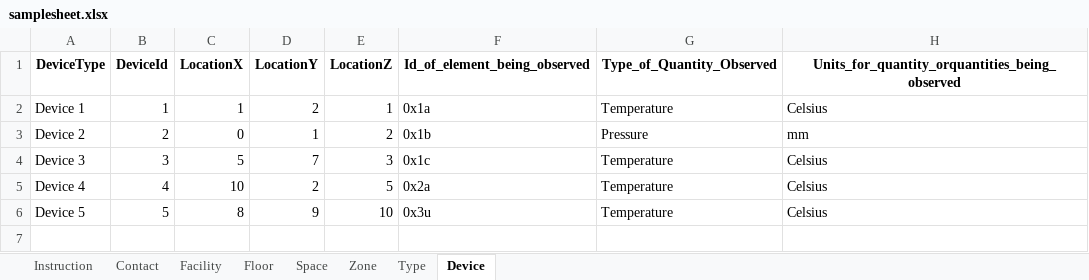
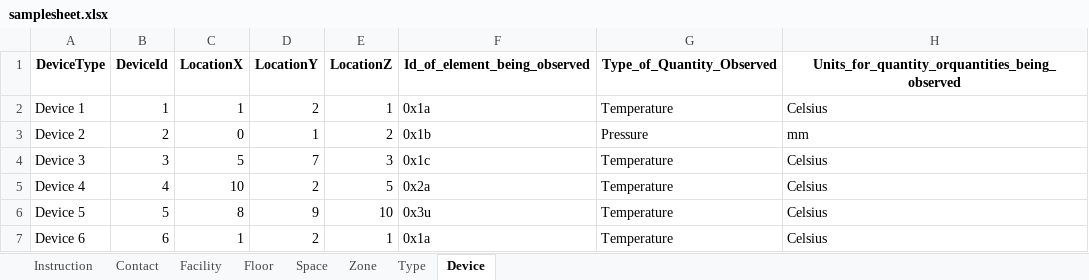
Before and after one commit to Rahul-Jaiswal-dev/itwinConnectorsample, an Excel workbook: Extractor/extractor/input/samplesheet.xlsx, sheet Device, drawn as a sheet; values as stored, in another font and other column widths than the file's, no borders; the diff names each change by its address in the sheet, - before the commit and + after, or states it on an @@ line.

```diff
--- a/Extractor/extractor/input/samplesheet.xlsx (sheet Device)
+++ b/Extractor/extractor/input/samplesheet.xlsx (sheet Device)
+row 7: Device 6 | 6 | 1 | 2 | 1 | 0x1a | Temperature | Celsius
```
Also changed, not shown: 5 other files.
